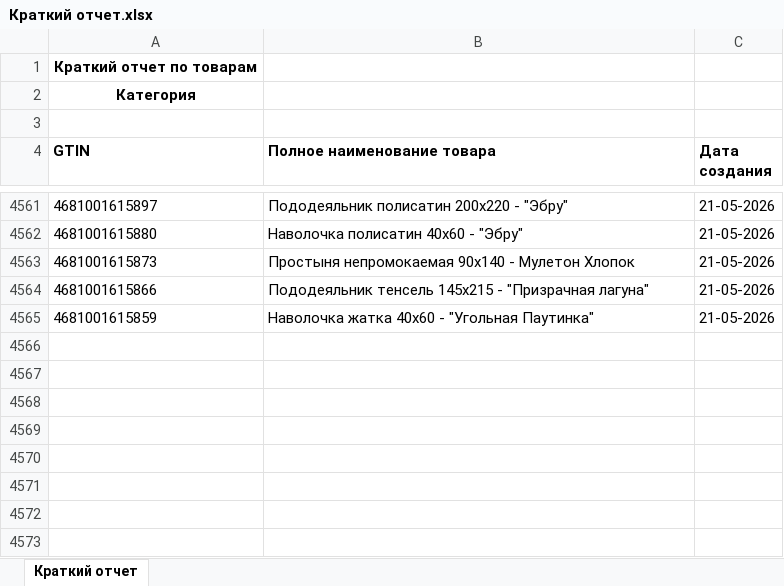
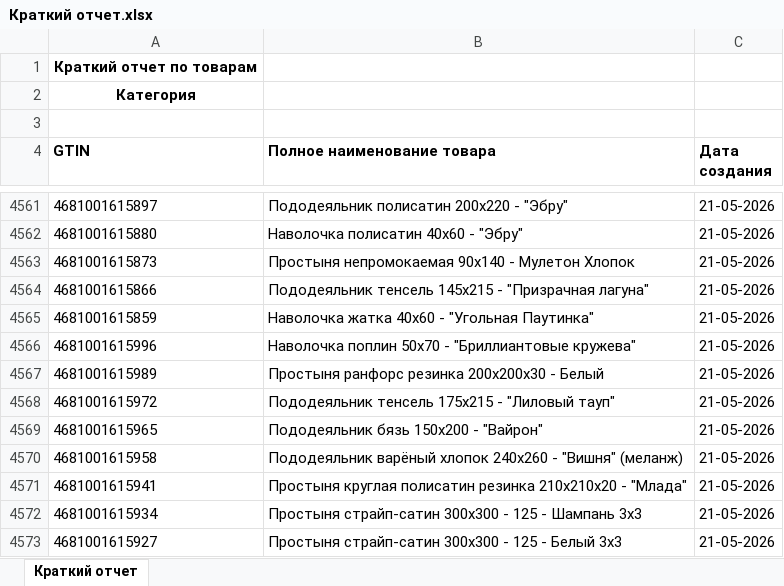
Before and after one commit to isergeich22/marking_system, an Excel workbook: public/Краткий отчет.xlsx, sheet Краткий отчет, drawn as a sheet; only a part is shown, gaps mark what is left out; values as stored, in another font and other column widths than the file's, no borders; the diff names each change by its address in the sheet, - before the commit and + after, or states it on an @@ line.

```diff
--- a/public/Краткий отчет.xlsx (sheet Краткий отчет)
+++ b/public/Краткий отчет.xlsx (sheet Краткий отчет)
+row 4566: 4681001615996 | Наволочка поплин 50х70 - "Бриллиантовые кружева" | 21-05-2026
+row 4567: 4681001615989 | Простыня ранфорс резинка 200х200х30 - Белый | 21-05-2026
+row 4568: 4681001615972 | Пододеяльник тенсель 175х215 - "Лиловый тауп" | 21-05-2026
+row 4569: 4681001615965 | Пододеяльник бязь 150х200 - "Вайрон" | 21-05-2026
+row 4570: 4681001615958 | Пододеяльник варёный хлопок 240х260 - "Вишня" (меланж) | 21-05-2026
+row 4571: 4681001615941 | Простыня круглая полисатин резинка 210х210х20 - "Млада" | 21-05-2026
+row 4572: 4681001615934 | Простыня страйп-сатин 300х300 - 125 - Шампань 3х3 | 21-05-2026
+row 4573: 4681001615927 | Простыня страйп-сатин 300х300 - 125 - Белый 3х3 | 21-05-2026
```
Also changed, not shown: 2 other files.
